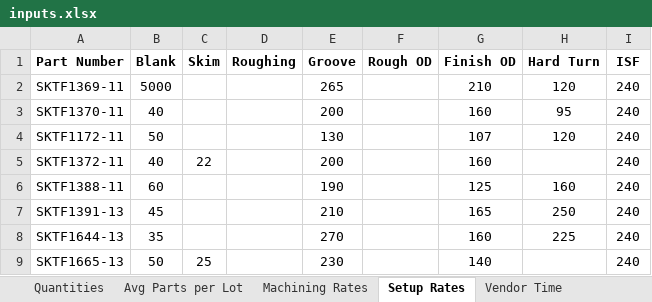
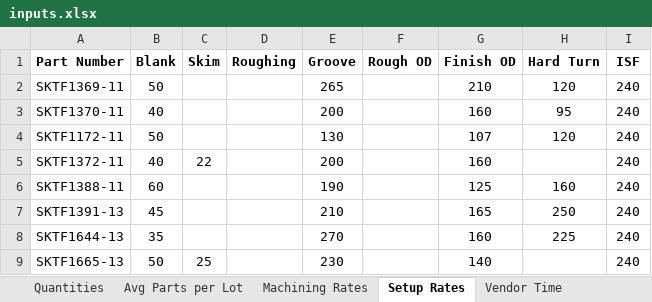
Before and after one commit to joegaffney11/capacity-planner, an Excel workbook: inputs.xlsx, sheet Setup Rates, drawn as a sheet; only a part is shown; values as stored, in another font and other column widths than the file's, no borders; the diff names each change by its address in the sheet, - before the commit and + after, or states it on an @@ line.

```diff
--- a/inputs.xlsx (sheet Setup Rates)
+++ b/inputs.xlsx (sheet Setup Rates)
-B2 (Blank): 5000
+B2 (Blank): 50
```
Also changed, not shown: sheet Avg Parts per Lot, sheet Setup Allocation, sheet Quantities, 7 other files.
